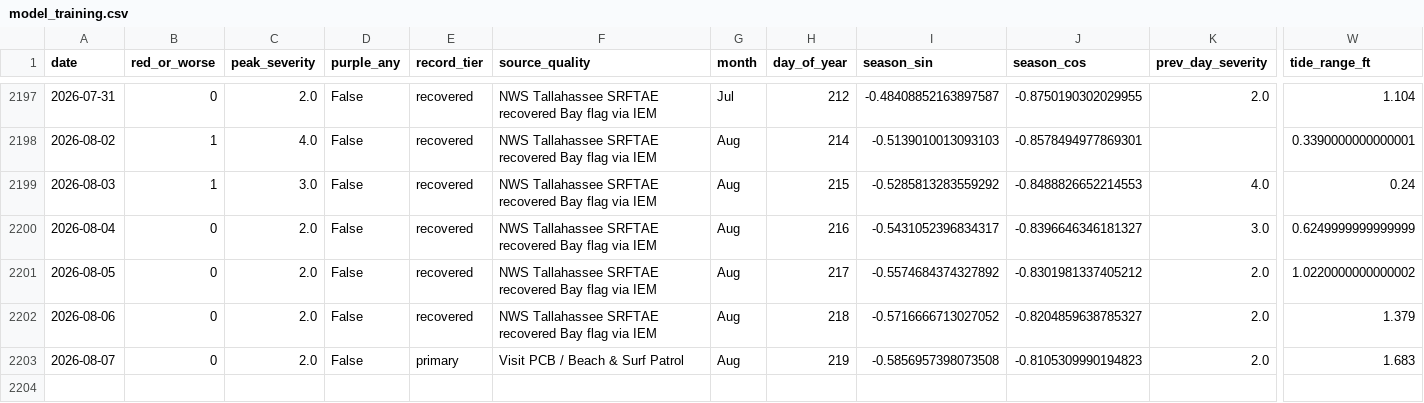
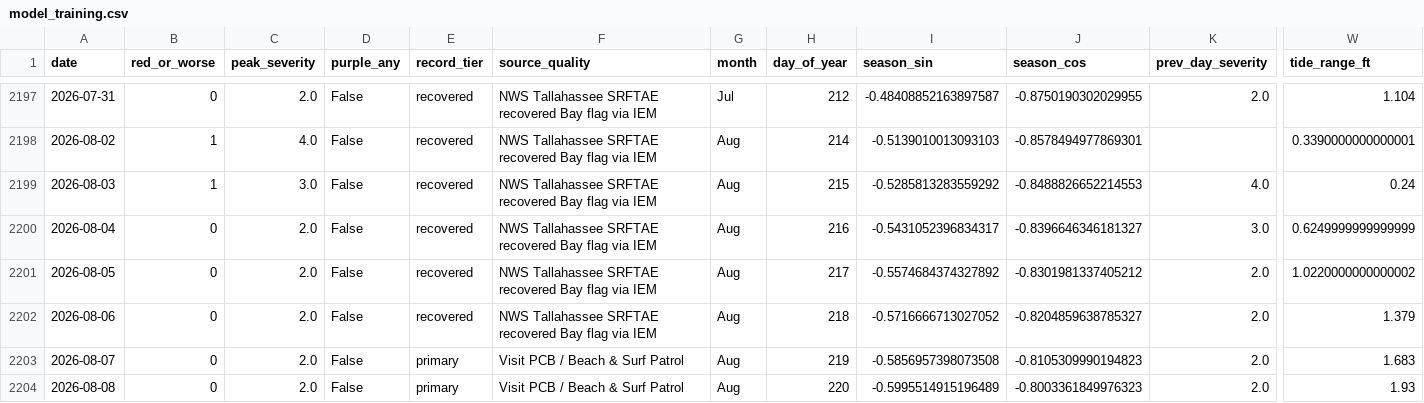
Before and after one commit to DCMedic/safe2swimpcb, a CSV file: data/model_training.csv, drawn as a sheet; only a part is shown, gaps mark what is left out; rows hold the shown columns only; the diff names each change by its address in the sheet, - before the commit and + after, or states it on an @@ line.

```diff
--- a/data/model_training.csv
+++ b/data/model_training.csv
+row 2204: 2026-08-08 | 0 | 2.0 | False | primary | Visit PCB / Beach & Surf Patrol | Aug | 220 | -0.5995514915196489 | -0.8003361849976323 | 2.0 | 1.93
```
Also changed, not shown: data/environmental_daily.csv, 1 other file.
